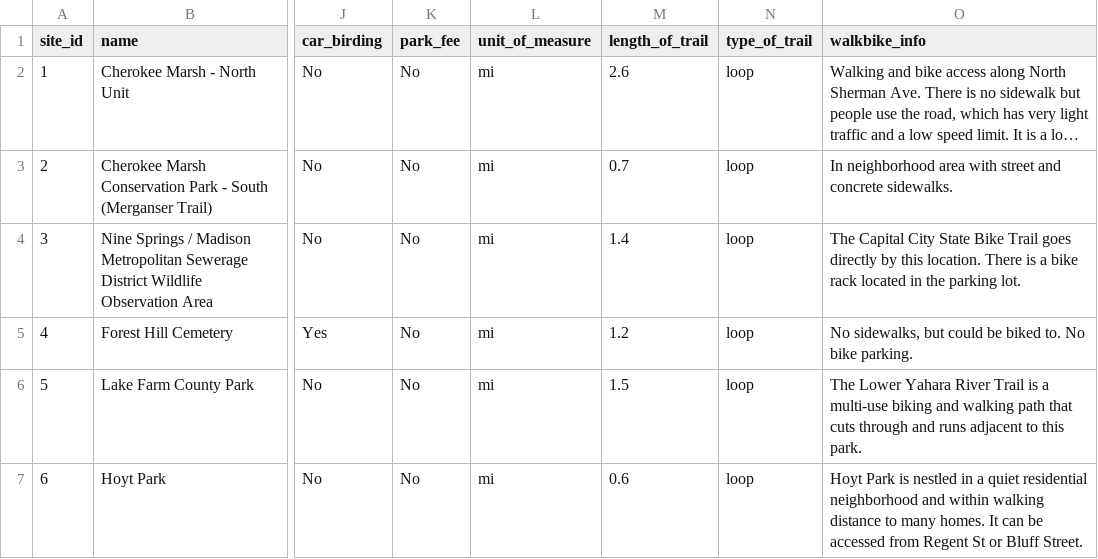
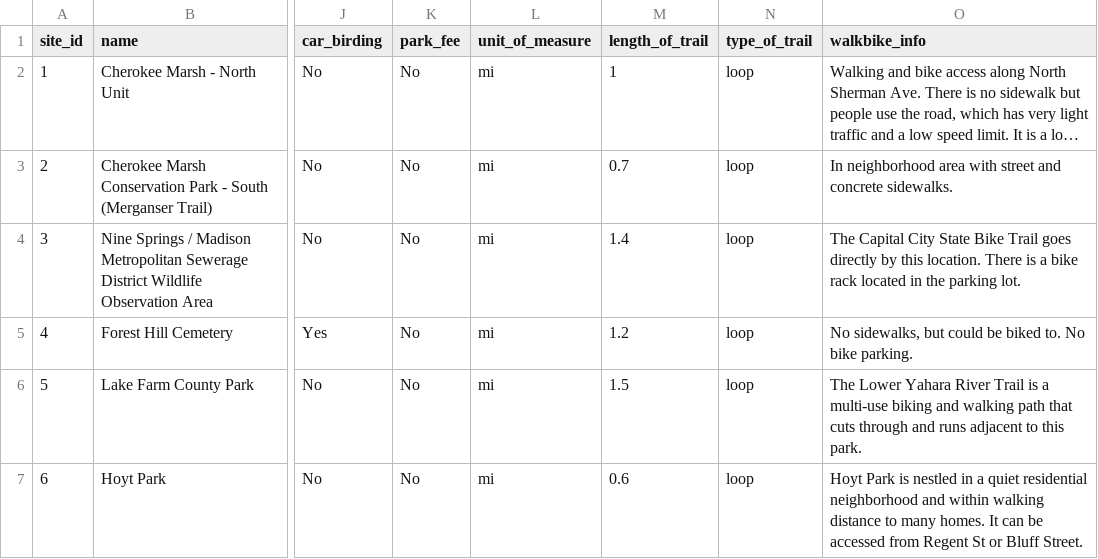
Before and after one commit to JoeyWillman/WisconsinAccessibleBirdingAtlas, a CSV file: assets/data/sites.csv, drawn as a sheet; only a part is shown, gaps mark what is left out; long unchanged cells end in …; the diff names each change by its address in the sheet, - before the commit and + after, or states it on an @@ line.

Commit message:
sites

```diff
--- a/assets/data/sites.csv
+++ b/assets/data/sites.csv
-M2 (length_of_trail): 2.6
+M2 (length_of_trail): 1
```
